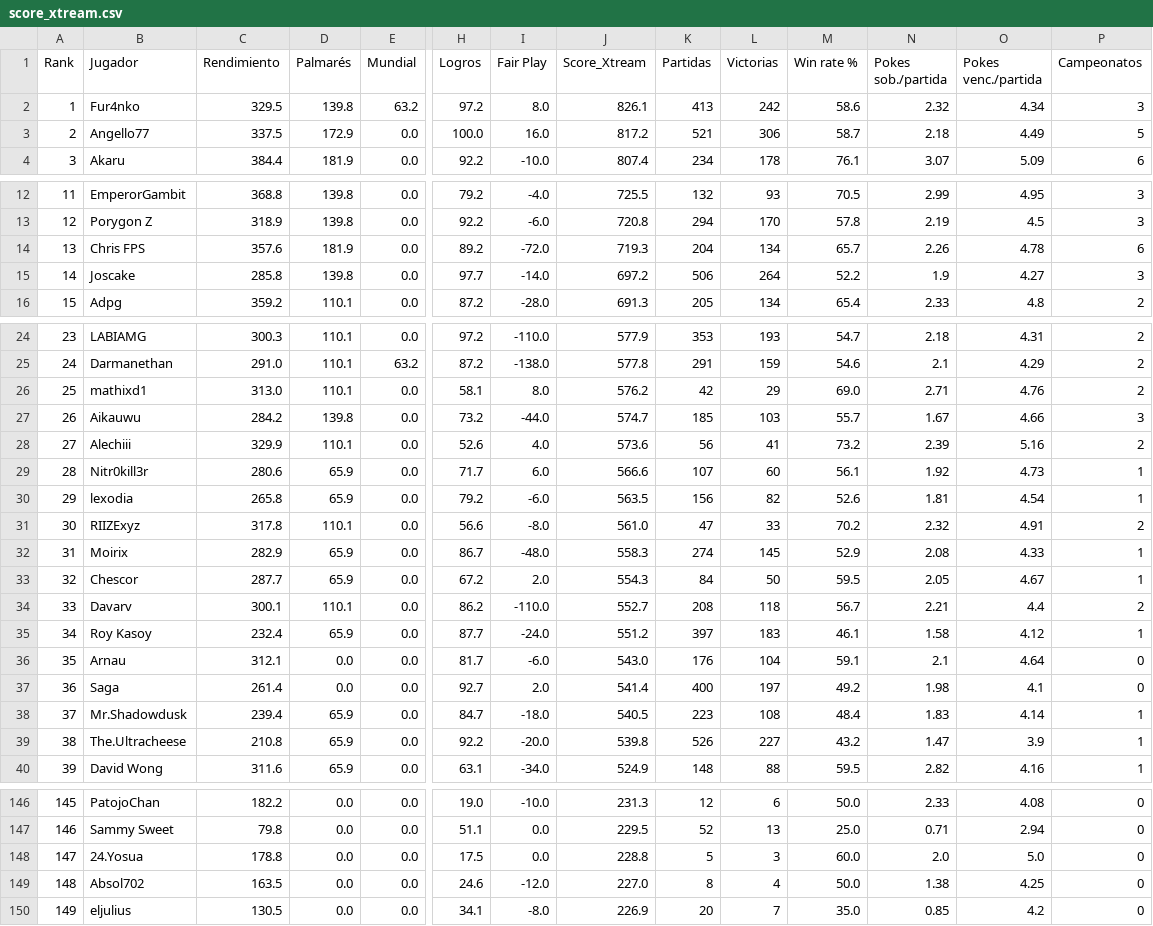
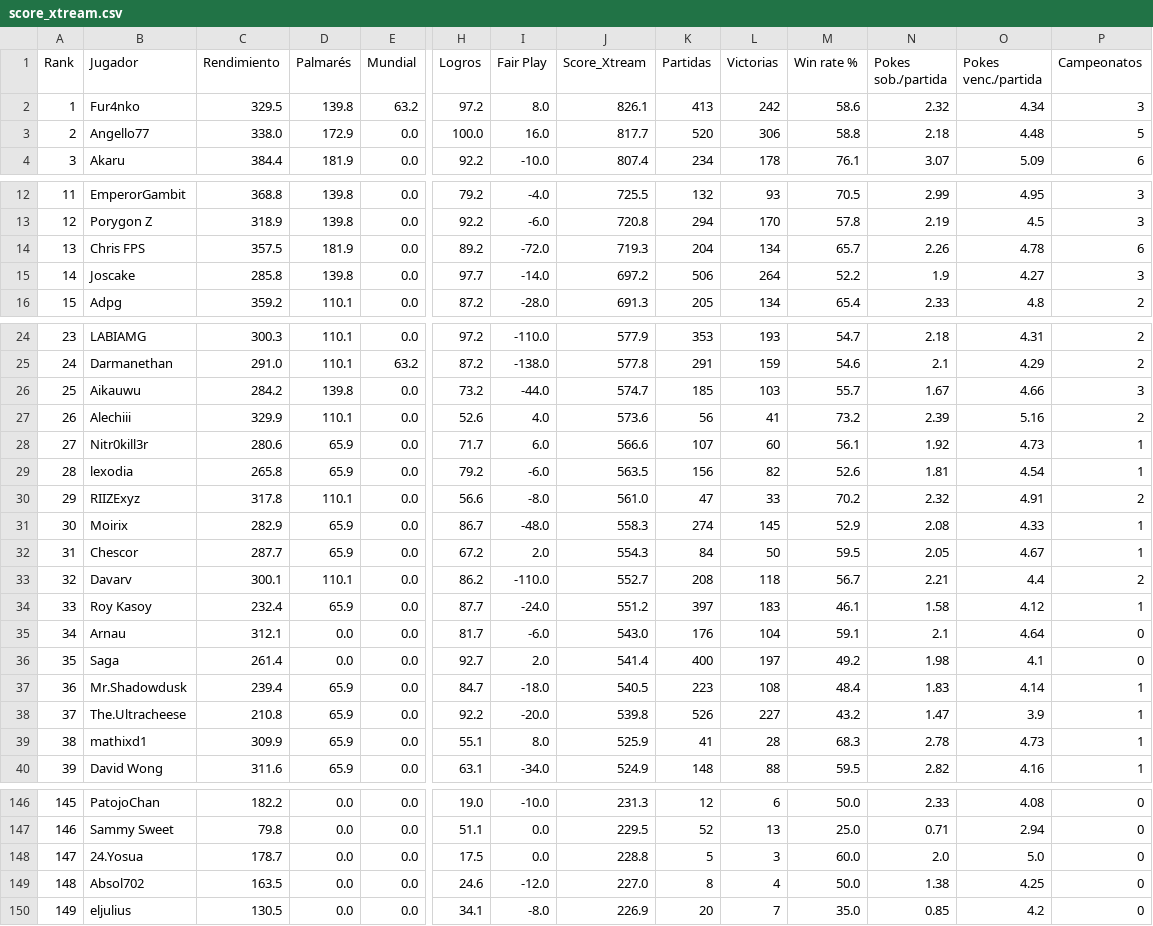
Before and after one commit to carlosacp526/dashboard-torneos-pokemon, a CSV file: data/score_xtream.csv, drawn as a sheet; only a part is shown, gaps mark what is left out; removed rows and columns are numbered as before the commit, all else as after; rows hold the shown columns only; the diff names each change by its address in the sheet, - before the commit and + after, or states it on an @@ line.

Commit message:
Actualiza datos precalculados (logros, Score_Xtream, scouting y rankings Monotype I)

```diff
--- a/data/score_xtream.csv
+++ b/data/score_xtream.csv
-C3 (Rendimiento): 337.5
+C3 (Rendimiento): 338.0
-J3 (Score_Xtream): 817.2
+J3 (Score_Xtream): 817.7
-K3 (Partidas): 521
+K3 (Partidas): 520
-M3 (Win rate %): 58.7
+M3 (Win rate %): 58.8
-O3 (Pokes venc./partida): 4.49
+O3 (Pokes venc./partida): 4.48
-C14 (Rendimiento): 357.6
+C14 (Rendimiento): 357.5
-row 26: 25 | mathixd1 | 313.0 | 110.1 | 0.0 | 58.1 | 8.0 | 576.2 | 42 | 29 | 69.0 | 2.71 | 4.76 | 2
-A26 (Rank): 26
+A26 (Rank): 25
-A27 (Rank): 27
+A27 (Rank): 26
-A28 (Rank): 28
+A28 (Rank): 27
-A29 (Rank): 29
+A29 (Rank): 28
-A30 (Rank): 30
+A30 (Rank): 29
-A31 (Rank): 31
+A31 (Rank): 30
-A32 (Rank): 32
+A32 (Rank): 31
-A33 (Rank): 33
+A33 (Rank): 32
-A34 (Rank): 34
+A34 (Rank): 33
-A35 (Rank): 35
+A35 (Rank): 34
-A36 (Rank): 36
+A36 (Rank): 35
-A37 (Rank): 37
+A37 (Rank): 36
-A38 (Rank): 38
+A38 (Rank): 37
+row 39: 38 | mathixd1 | 309.9 | 65.9 | 0.0 | 55.1 | 8.0 | 525.9 | 41 | 28 | 68.3 | 2.78 | 4.73 | 1
-C148 (Rendimiento): 178.8
+C148 (Rendimiento): 178.7
```
Also changed, not shown: 5 other files.
